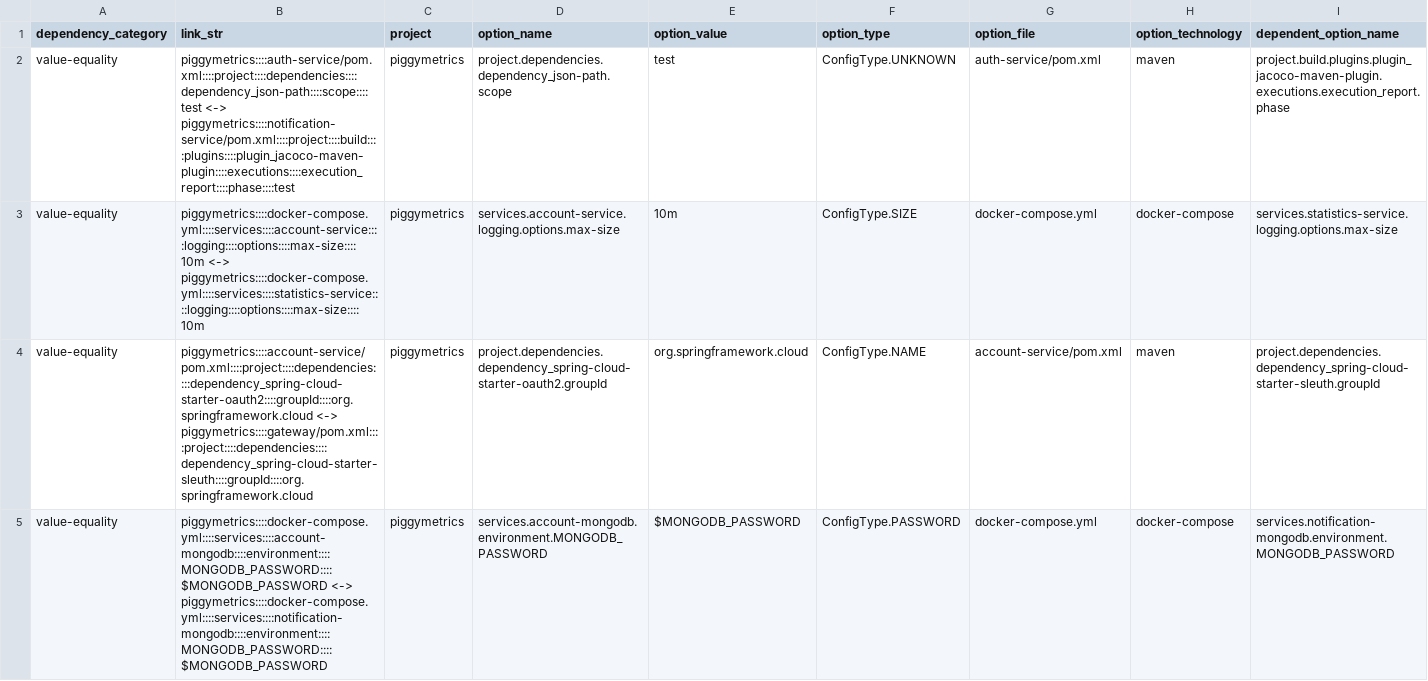
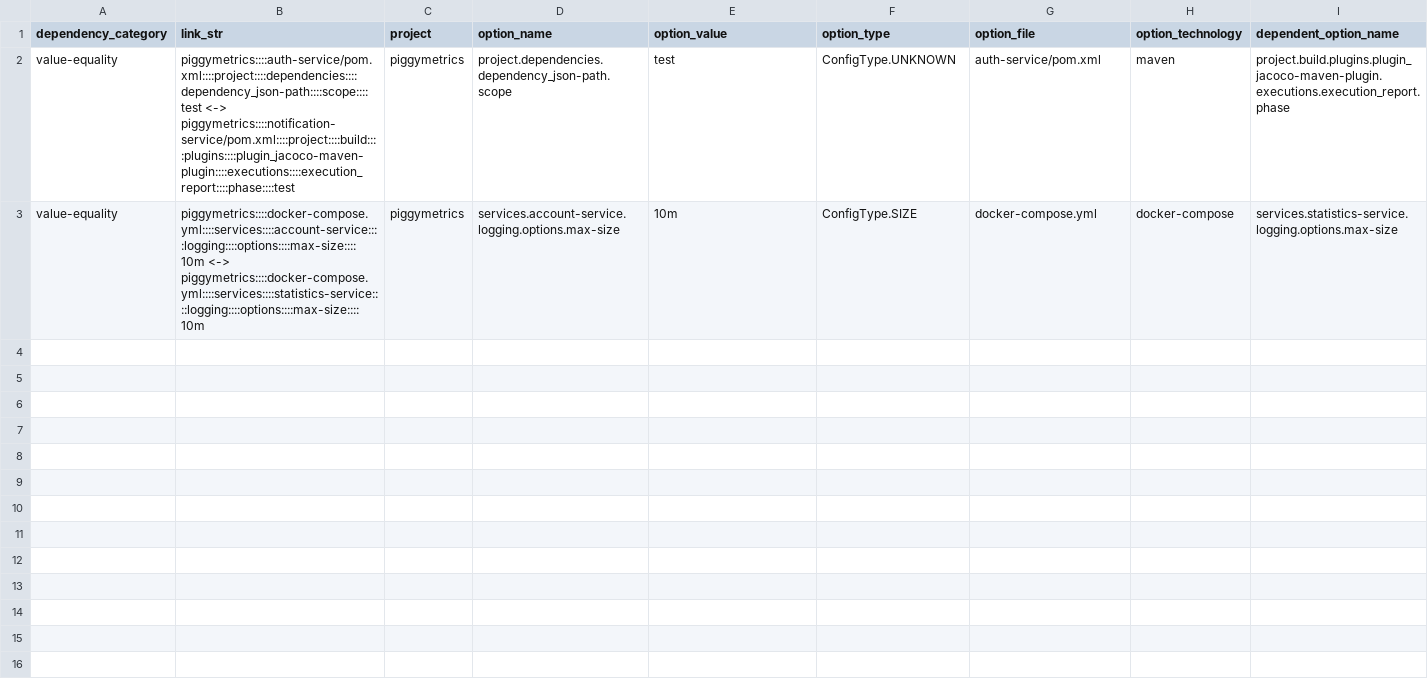
Before and after one commit to simisimon/dependency-validation-rag, a CSV file: data/evaluation/test_dependencies.csv, drawn as a sheet; only a part is shown; rows hold the shown columns only; the diff covers the shown part only; the diff names each change by its address in the sheet, - before the commit and + after, or states it on an @@ line.

```diff
--- a/data/evaluation/test_dependencies.csv
+++ b/data/evaluation/test_dependencies.csv
-row 4: value-equality | piggymetrics::::account-service/pom.xml::::project::::dependencies::::dependency_spring-cloud-starter-oauth2::::groupId::::org.springframework.cloud <-> piggymetrics::::gateway/pom.xml::::project::::dependencies::::dependency_spring-cloud-starter-sleuth::::groupId::::org.springframework.cloud | piggymetrics | project.dependencies.dependency_spring-cloud-starter-oauth2.groupId | org.springframework.cloud | ConfigType.NAME | account-service/pom.xml | maven | project.dependencies.dependency_spring-cloud-starter-sleuth.groupId
-row 5: value-equality | piggymetrics::::docker-compose.yml::::services::::account-mongodb::::environment::::MONGODB_PASSWORD::::$MONGODB_PASSWORD <-> piggymetrics::::docker-compose.yml::::services::::notification-mongodb::::environment::::MONGODB_PASSWORD::::$MONGODB_PASSWORD | piggymetrics | services.account-mongodb.environment.MONGODB_PASSWORD | $MONGODB_PASSWORD | ConfigType.PASSWORD | docker-compose.yml | docker-compose | services.notification-mongodb.environment.MONGODB_PASSWORD
```
Also changed, not shown: 6 removed rows elsewhere in this file, 7 other files.
